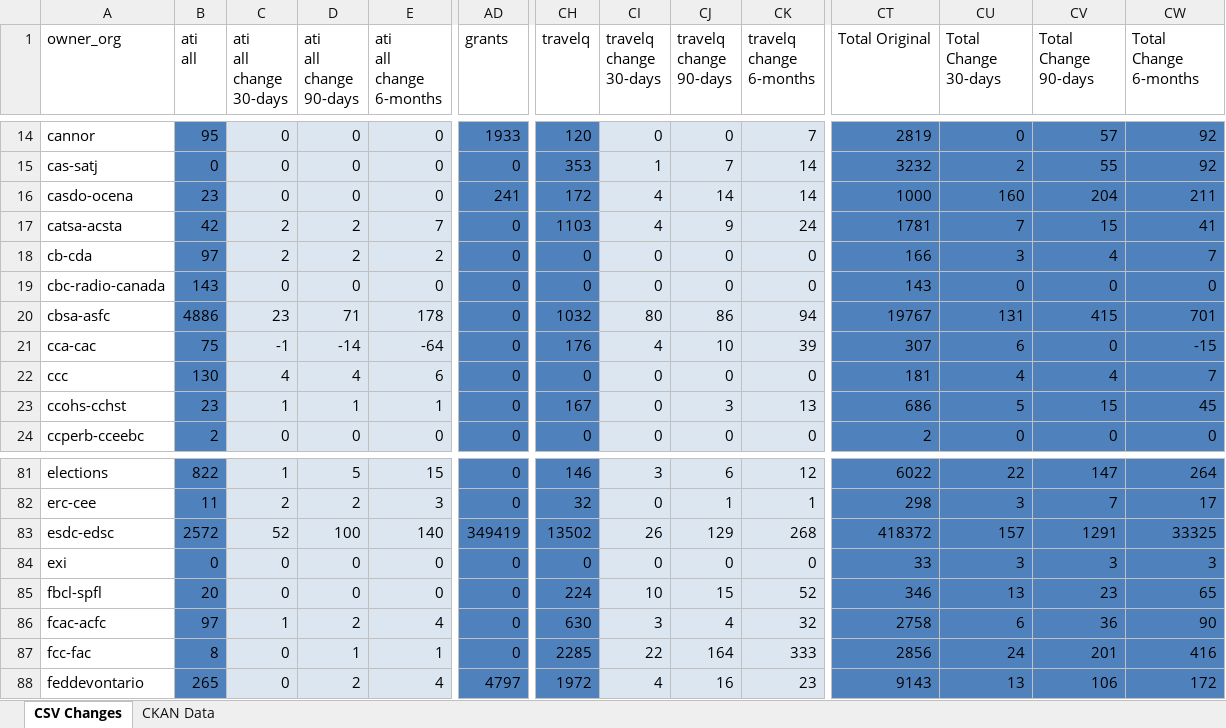
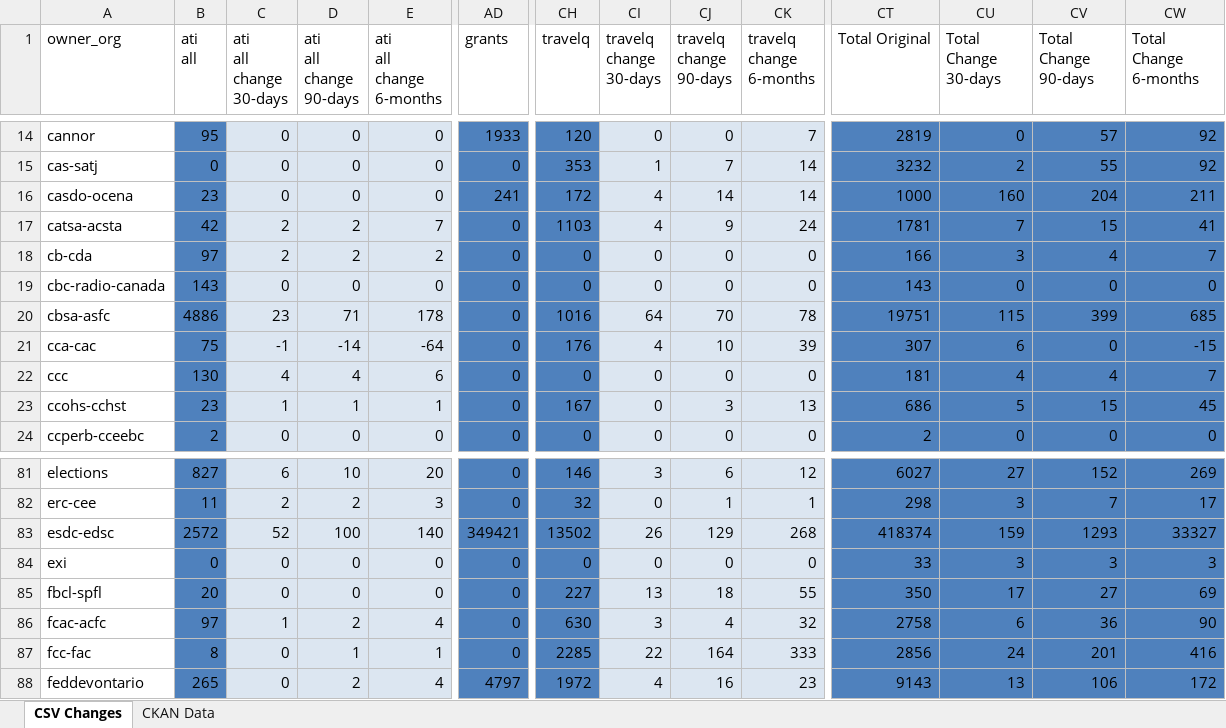
Before and after one commit to open-data/analytics-corporate-reporting, an Excel workbook: PD_CHANGES_RPT/PD_Activity.xlsx, sheet CSV Changes, drawn as a sheet; only a part is shown, gaps mark what is left out; values as stored, in another font and other column widths than the file's, no borders; the diff covers the shown part only; the diff names each change by its address in the sheet, - before the commit and + after, or states it on an @@ line.

```diff
--- a/PD_CHANGES_RPT/PD_Activity.xlsx (sheet CSV Changes)
+++ b/PD_CHANGES_RPT/PD_Activity.xlsx (sheet CSV Changes)
-CH20 (travelq): 1032
+CH20 (travelq): 1016
-CI20 (travelq change 30-days): 80
+CI20 (travelq change 30-days): 64
-CJ20 (travelq change 90-days): 86
+CJ20 (travelq change 90-days): 70
-CK20 (travelq change 6-months): 94
+CK20 (travelq change 6-months): 78
-CT20 (Total Original): 19767
+CT20 (Total Original): 19751
-CU20 (Total Change 30-days): 131
+CU20 (Total Change 30-days): 115
-CV20 (Total Change 90-days): 415
+CV20 (Total Change 90-days): 399
-CW20 (Total Change 6-months): 701
+CW20 (Total Change 6-months): 685
-B81 (ati all): 822
+B81 (ati all): 827
-C81 (ati all change 30-days): 1
+C81 (ati all change 30-days): 6
-D81 (ati all change 90-days): 5
+D81 (ati all change 90-days): 10
-E81 (ati all change 6-months): 15
+E81 (ati all change 6-months): 20
-CT81 (Total Original): 6022
+CT81 (Total Original): 6027
-CU81 (Total Change 30-days): 22
+CU81 (Total Change 30-days): 27
-CV81 (Total Change 90-days): 147
+CV81 (Total Change 90-days): 152
-CW81 (Total Change 6-months): 264
+CW81 (Total Change 6-months): 269
-AD83 (grants): 349419
+AD83 (grants): 349421
-CT83 (Total Original): 418372
+CT83 (Total Original): 418374
-CU83 (Total Change 30-days): 157
+CU83 (Total Change 30-days): 159
-CV83 (Total Change 90-days): 1291
+CV83 (Total Change 90-days): 1293
-CW83 (Total Change 6-months): 33325
+CW83 (Total Change 6-months): 33327
-CH85 (travelq): 224
+CH85 (travelq): 227
-CI85 (travelq change 30-days): 10
+CI85 (travelq change 30-days): 13
-CJ85 (travelq change 90-days): 15
+CJ85 (travelq change 90-days): 18
-CK85 (travelq change 6-months): 52
+CK85 (travelq change 6-months): 55
-CT85 (Total Original): 346
+CT85 (Total Original): 350
-CU85 (Total Change 30-days): 13
+CU85 (Total Change 30-days): 17
-CV85 (Total Change 90-days): 23
+CV85 (Total Change 90-days): 27
-CW85 (Total Change 6-months): 65
+CW85 (Total Change 6-months): 69
```
Also changed, not shown: 198 edited cells elsewhere in this sheet, sheet CKAN Data, 2 other files.
